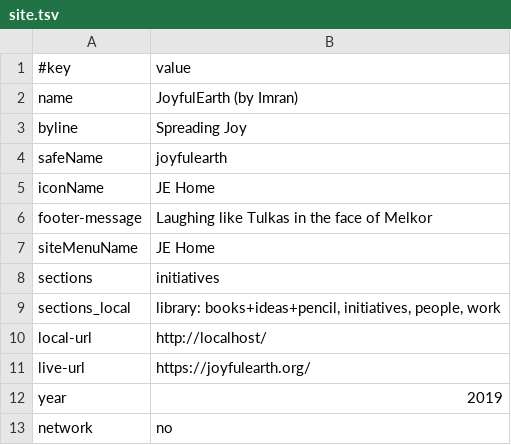
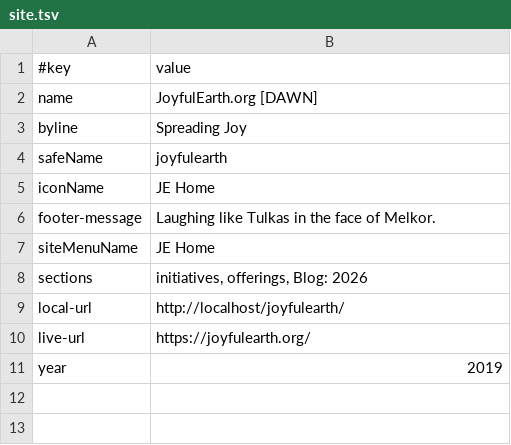
Before and after one commit to joyfulearth/joyfulearth, a TSV file: data/site.tsv, drawn as a sheet.

Commit message:
images, menu: blog, offerings

```diff
--- a/data/site.tsv
+++ b/data/site.tsv
@@ -1,3 +1,3 @@
 #key	value
-name	JoyfulEarth (by Imran)
+name	JoyfulEarth.org [DAWN]
 byline	Spreading Joy
@@ -5,9 +5,7 @@ safeName	joyfulearth
 iconName	JE Home
-footer-message	Laughing like Tulkas in the face of Melkor
+footer-message	Laughing like Tulkas in the face of Melkor.
 siteMenuName	JE Home
-sections	initiatives
-sections_local	library: books+ideas+pencil, initiatives, people, work
-local-url	http://localhost/
+sections	initiatives, offerings, Blog: 2026
+local-url	http://localhost/joyfulearth/
 live-url	https://joyfulearth.org/
 year	2019
-network	no
```
Also changed, not shown: 6 other files.
